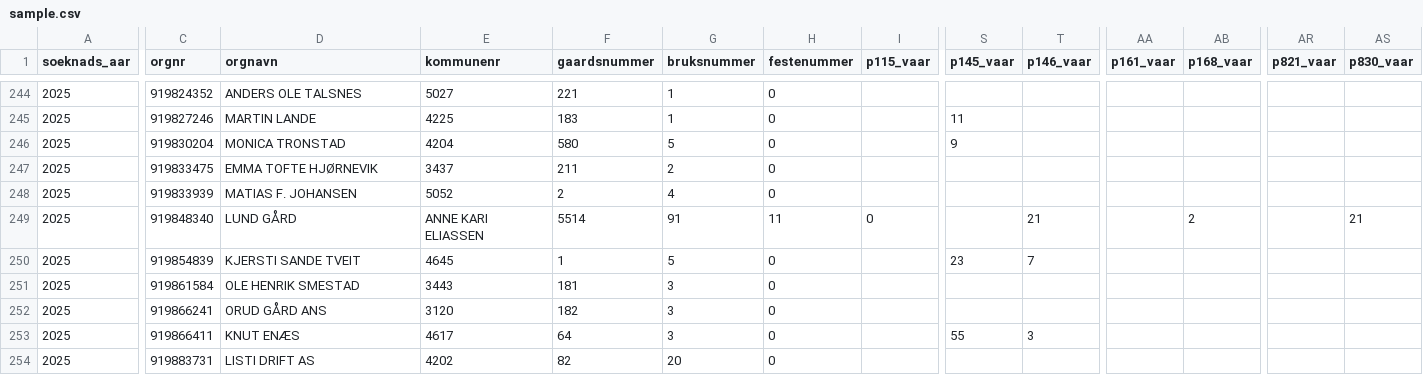
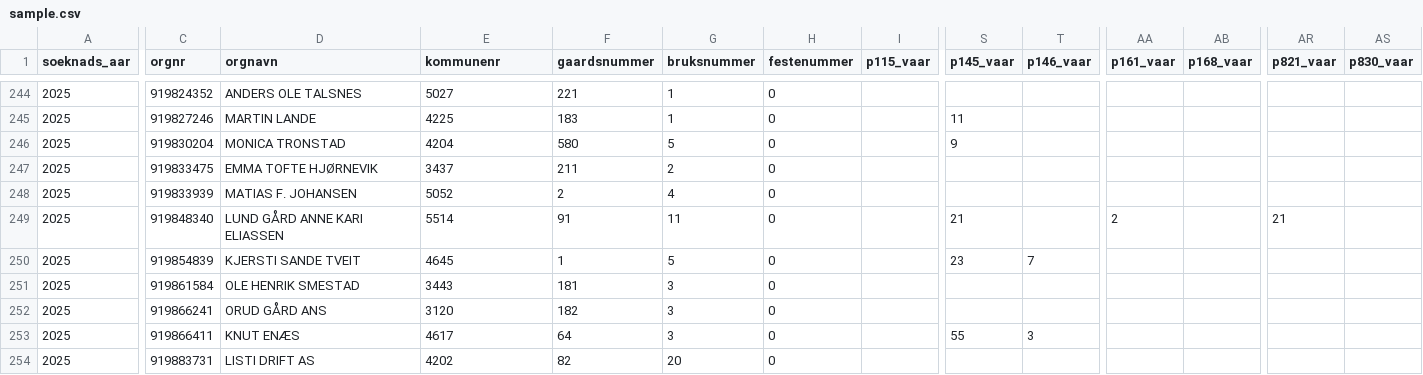
Before and after one commit to LandbruksdirektoratetGIT/opendata, a CSV file: datasets/produksjon-og-avlosertilskudd/2025/sample.csv, drawn as a sheet; only a part is shown, gaps mark what is left out; the diff covers the shown part only; the diff names each change by its address in the sheet, - before the commit and + after, or states it on an @@ line.

Commit message:
Update sample.csv

```diff
--- a/datasets/produksjon-og-avlosertilskudd/2025/sample.csv
+++ b/datasets/produksjon-og-avlosertilskudd/2025/sample.csv
-D249 (orgnavn): LUND GÅRD
+D249 (orgnavn): LUND GÅRD ANNE KARI ELIASSEN
-E249 (kommunenr): ANNE KARI ELIASSEN
+E249 (kommunenr): 5514
-F249 (gaardsnummer): 5514
+F249 (gaardsnummer): 91
-G249 (bruksnummer): 91
+G249 (bruksnummer): 11
-H249 (festenummer): 11
+H249 (festenummer): 0
-I249 (p115_vaar): 0
+I249 (p115_vaar): (empty)
-S249 (p145_vaar): (empty)
+S249 (p145_vaar): 21
-T249 (p146_vaar): 21
+T249 (p146_vaar): (empty)
-AA249 (p161_vaar): (empty)
+AA249 (p161_vaar): 2
-AB249 (p168_vaar): 2
+AB249 (p168_vaar): (empty)
-AR249 (p821_vaar): (empty)
+AR249 (p821_vaar): 21
-AS249 (p830_vaar): 21
+AS249 (p830_vaar): (empty)
```
Also changed, not shown: 2 edited cells elsewhere in this file.
